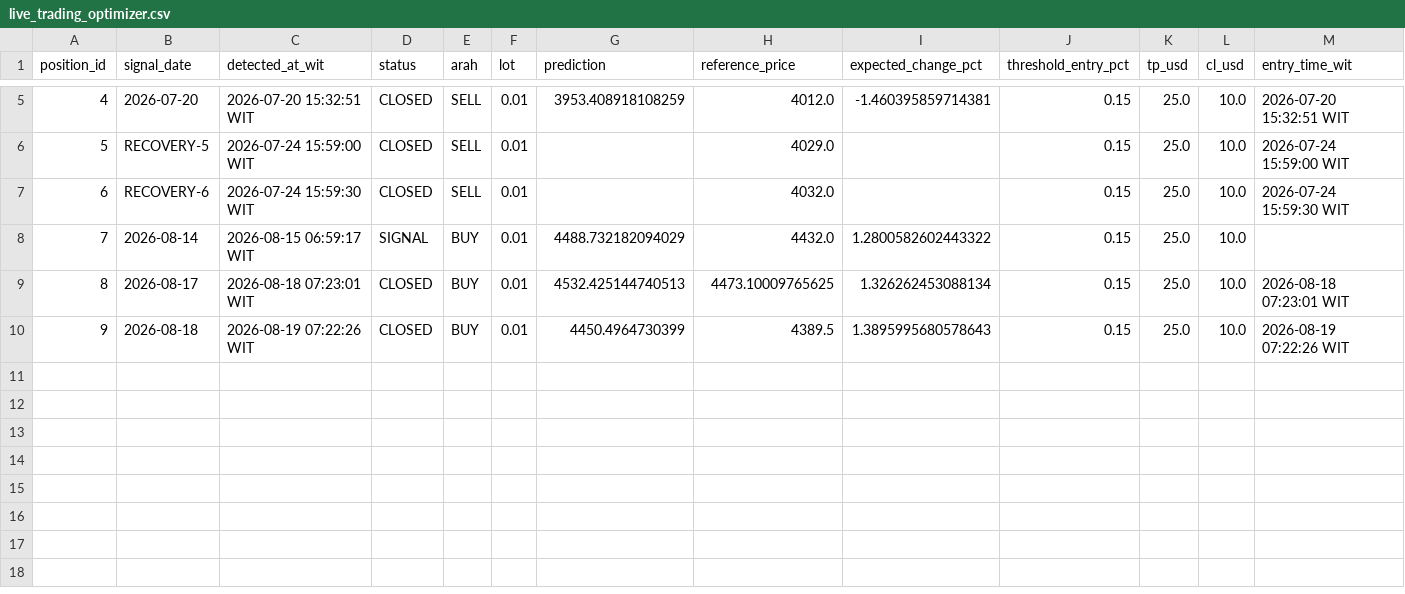
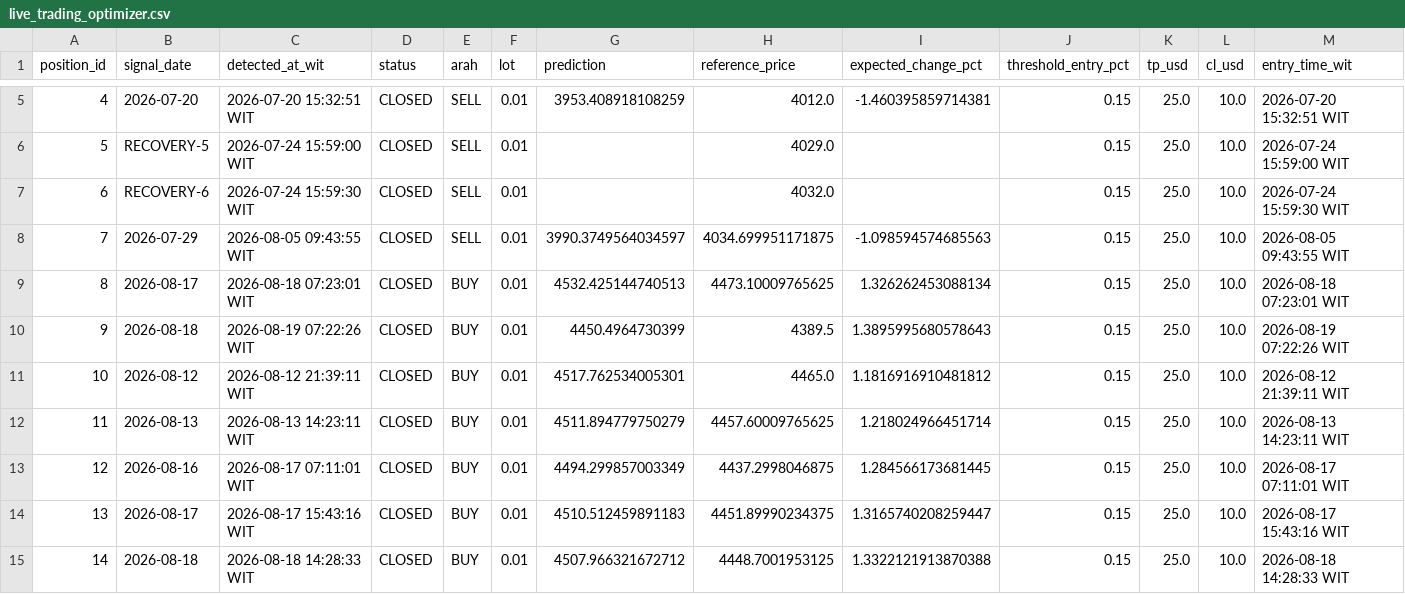
Before and after one commit to geraldinbatubara-cyber/Prediksi-XAU-USD, a CSV file: data/live_trading_optimizer.csv, drawn as a sheet; only a part is shown, gaps mark what is left out; removed rows and columns are numbered as before the commit, all else as after; rows hold the shown columns only; the diff names each change by its address in the sheet, - before the commit and + after, or states it on an @@ line.

```diff
--- a/data/live_trading_optimizer.csv
+++ b/data/live_trading_optimizer.csv
-row 8: 7 | 2026-08-14 | 2026-08-15 06:59:17 WIT | SIGNAL | BUY | 0.01 | 4488.732182094029 | 4432.0 | 1.2800582602443322 | 0.15 | 25.0 | 10.0
+row 8: 7 | 2026-07-29 | 2026-08-05 09:43:55 WIT | CLOSED | SELL | 0.01 | 3990.3749564034597 | 4034.699951171875 | -1.098594574685563 | 0.15 | 25.0 | 10.0 | 2026-08-05 09:43:55 WIT
+row 11: 10 | 2026-08-12 | 2026-08-12 21:39:11 WIT | CLOSED | BUY | 0.01 | 4517.762534005301 | 4465.0 | 1.1816916910481812 | 0.15 | 25.0 | 10.0 | 2026-08-12 21:39:11 WIT
+row 12: 11 | 2026-08-13 | 2026-08-13 14:23:11 WIT | CLOSED | BUY | 0.01 | 4511.894779750279 | 4457.60009765625 | 1.218024966451714 | 0.15 | 25.0 | 10.0 | 2026-08-13 14:23:11 WIT
+row 13: 12 | 2026-08-16 | 2026-08-17 07:11:01 WIT | CLOSED | BUY | 0.01 | 4494.299857003349 | 4437.2998046875 | 1.284566173681445 | 0.15 | 25.0 | 10.0 | 2026-08-17 07:11:01 WIT
+row 14: 13 | 2026-08-17 | 2026-08-17 15:43:16 WIT | CLOSED | BUY | 0.01 | 4510.512459891183 | 4451.89990234375 | 1.3165740208259447 | 0.15 | 25.0 | 10.0 | 2026-08-17 15:43:16 WIT
+row 15: 14 | 2026-08-18 | 2026-08-18 14:28:33 WIT | CLOSED | BUY | 0.01 | 4507.966321672712 | 4448.7001953125 | 1.3322121913870388 | 0.15 | 25.0 | 10.0 | 2026-08-18 14:28:33 WIT
```
